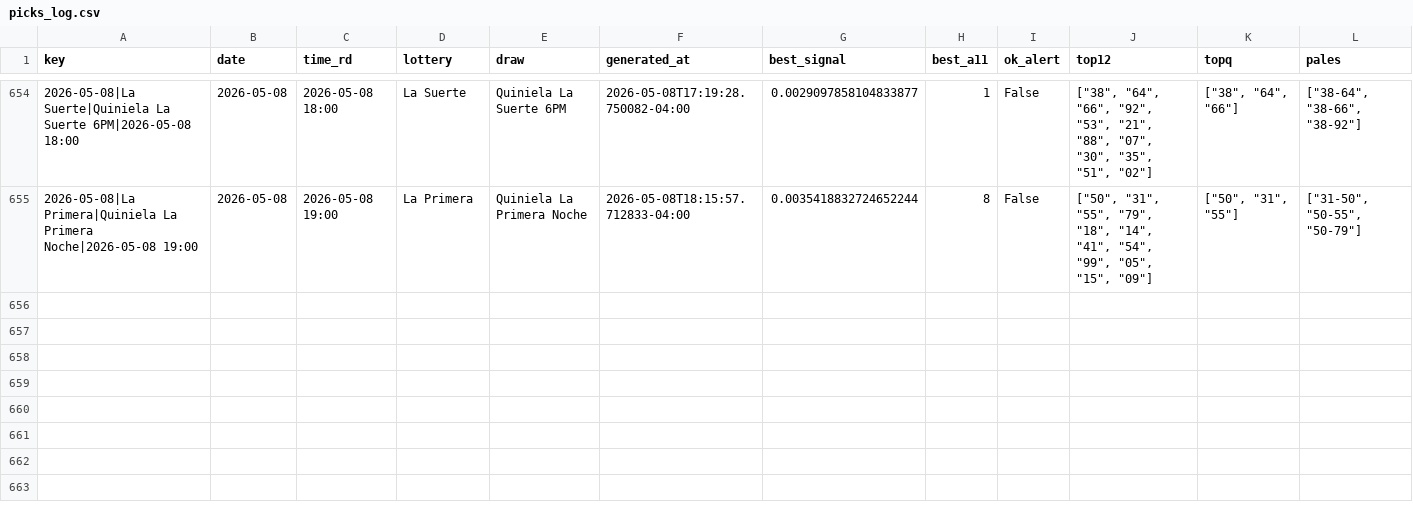
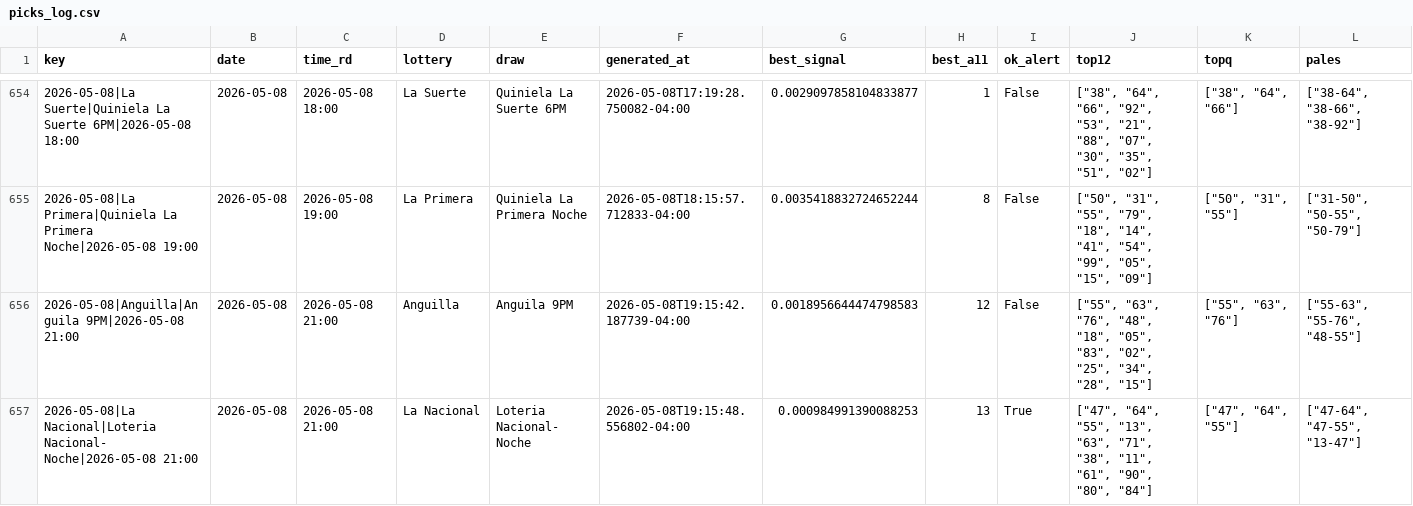
Before and after one commit to carbosota1/COMPARE, a CSV file: data/picks_log.csv, drawn as a sheet; only a part is shown, gaps mark what is left out; rows hold the shown columns only; the diff names each change by its address in the sheet, - before the commit and + after, or states it on an @@ line.

```diff
--- a/data/picks_log.csv
+++ b/data/picks_log.csv
+row 656: 2026-05-08|Anguilla|Anguila 9PM|2026-05-08 21:00 | 2026-05-08 | 2026-05-08 21:00 | Anguilla | Anguila 9PM | 2026-05-08T19:15:42.187739-04:00 | 0.0018956644474798583 | 12 | False | ["55", "63", "76", "48", "18", "05", "83", "02", "25", "34", "28", "15"] | ["55", "63", "76"] | ["55-63", "55-76", "48-55"]
+row 657: 2026-05-08|La Nacional|Loteria Nacional- Noche|2026-05-08 21:00 | 2026-05-08 | 2026-05-08 21:00 | La Nacional | Loteria Nacional- Noche | 2026-05-08T19:15:48.556802-04:00 | 0.000984991390088253 | 13 | True | ["47", "64", "55", "13", "63", "71", "38", "11", "61", "90", "80", "84"] | ["47", "64", "55"] | ["47-64", "47-55", "13-47"]
```
Also changed, not shown: 3 other files.
